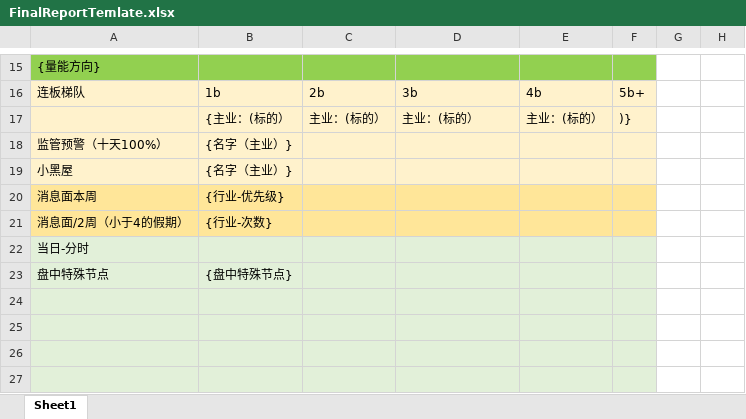
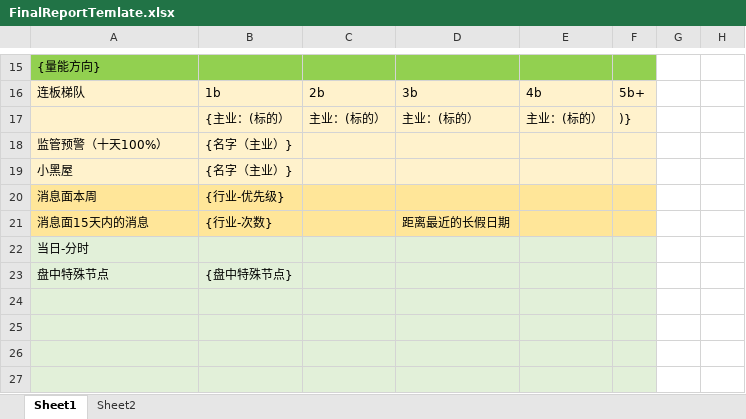
Before and after one commit to yemingquan/mySpringCloudStudy, an Excel workbook: src/main/resources/templates/FinalReportTemlate.xlsx, sheet Sheet1, drawn as a sheet; only a part is shown, gaps mark what is left out; values as stored, in another font and other column widths than the file's, no borders; removed rows and columns are numbered as before the commit, all else as after; the diff names each change by its address in the sheet, - before the commit and + after, or states it on an @@ line.

```diff
--- a/src/main/resources/templates/FinalReportTemlate.xlsx (sheet Sheet1)
+++ b/src/main/resources/templates/FinalReportTemlate.xlsx (sheet Sheet1)
+sheet tab: Sheet2
-row 21: 消息面/2周（小于4的假期） | {行业-次数}
+row 21: 消息面15天内的消息 | {行业-次数} |  | 距离最近的长假日期
```
Also changed, not shown: src/main/resources/templates/aaaa.xlsx, 7 other files.
